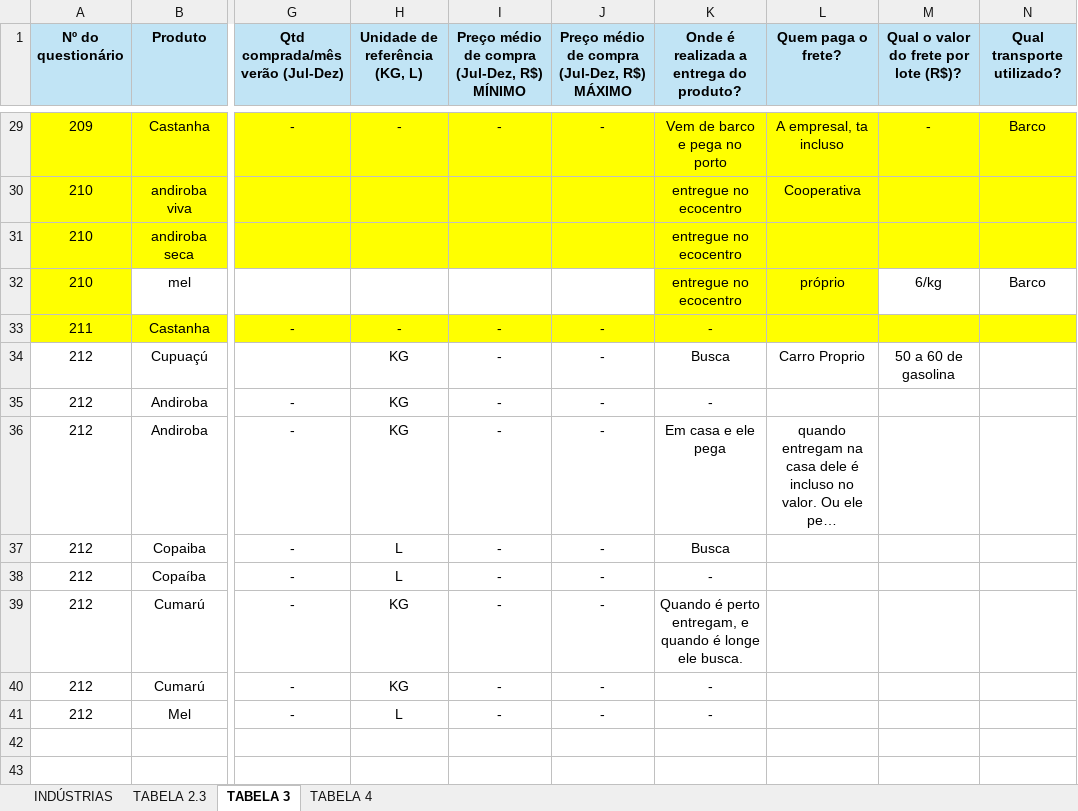
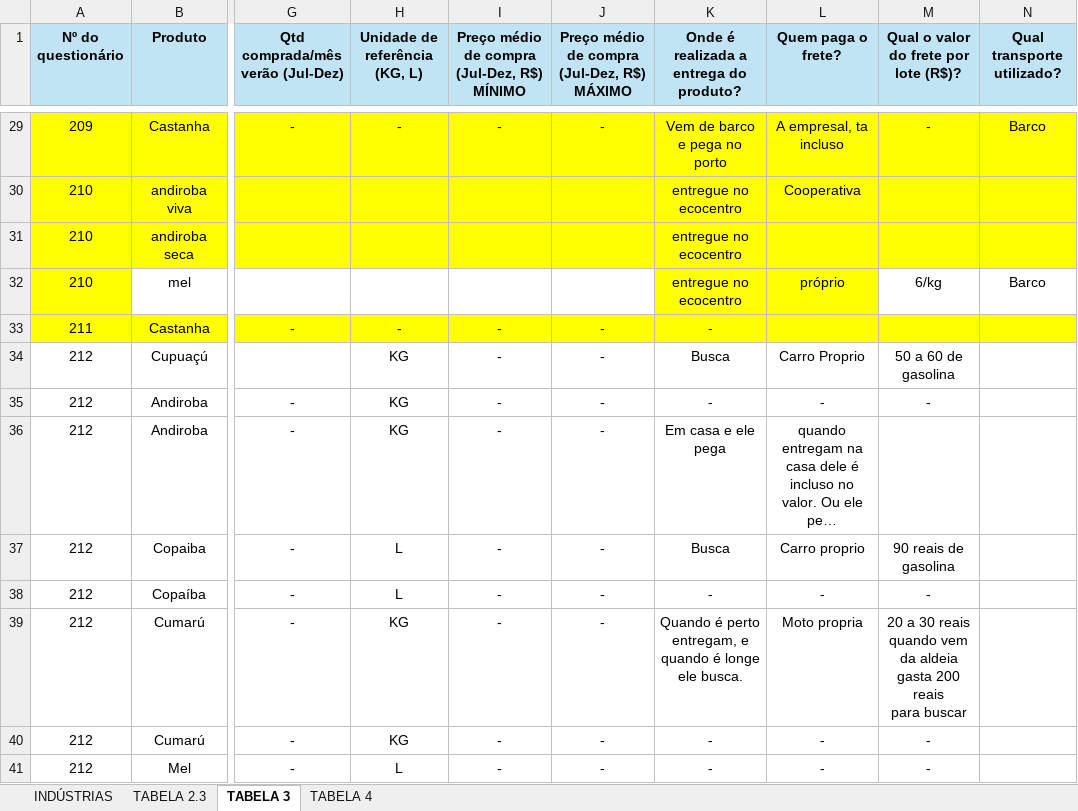
Before and after one commit to sbdiversidade/formularios-contas-alphas, an Excel workbook: questionarios-industrias.xlsx, sheet TABELA 3, drawn as a sheet; only a part is shown, gaps mark what is left out; long unchanged cells end in …; values as stored, in another font and other column widths than the file's, no borders; ↵ is a line break in a cell; the diff names each change by its address in the sheet, - before the commit and + after, or states it on an @@ line.

```diff
--- a/questionarios-industrias.xlsx (sheet TABELA 3)
+++ b/questionarios-industrias.xlsx (sheet TABELA 3)
-L35 (Quem paga o frete?): (empty)
+L35 (Quem paga o frete?): -
-M35: (empty)
+M35: -
-L37 (Quem paga o frete?): (empty)
+L37 (Quem paga o frete?): Carro proprio
-M37: (empty)
+M37: 90 reais de gasolina
-L38 (Quem paga o frete?): (empty)
+L38 (Quem paga o frete?): -
-M38: (empty)
+M38: -
-L39 (Quem paga o frete?): (empty)
+L39 (Quem paga o frete?): Moto propria
-M39: (empty)
+M39: 20 a 30 reais ↵ quando vem da aldeia ↵ gasta 200 reais ↵ para buscar
-L40:L41 (Quem paga o frete?): (empty)
+L40:L41 (Quem paga o frete?): -
-M40:M41: (empty)
+M40:M41: -
```
Also changed, not shown: sheet TABELA 4.
